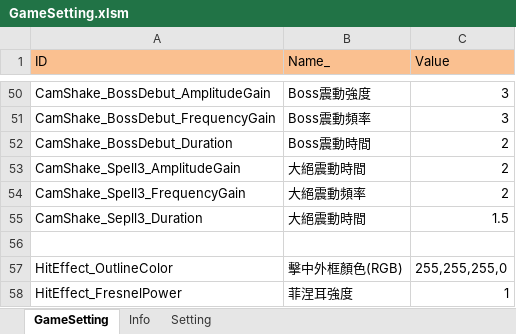
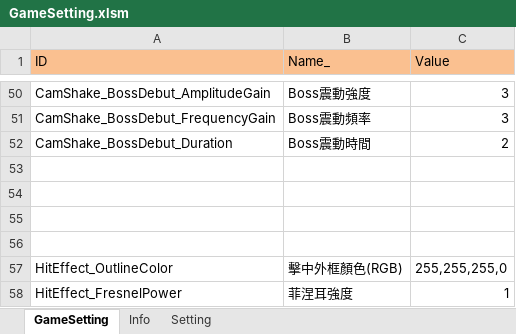
Before and after one commit to myauras/HeroFishing, an Excel workbook: Design/GameSetting.xlsm, sheet GameSetting, drawn as a sheet; only a part is shown, gaps mark what is left out; values as stored, in another font and other column widths than the file's, no borders; the diff names each change by its address in the sheet, - before the commit and + after, or states it on an @@ line.

```diff
--- a/Design/GameSetting.xlsm (sheet GameSetting)
+++ b/Design/GameSetting.xlsm (sheet GameSetting)
-row 53: CamShake_Spell3_AmplitudeGain | 大絕震動時間 | 2
+row 53: (empty)
-row 54: CamShake_Spell3_FrequencyGain | 大絕震動頻率 | 2
+row 54: (empty)
-row 55: CamShake_Sepll3_Duration | 大絕震動時間 | 1.5
+row 55: (empty)
```
Also changed, not shown: Design/Hero.xlsm, 17 other files.
